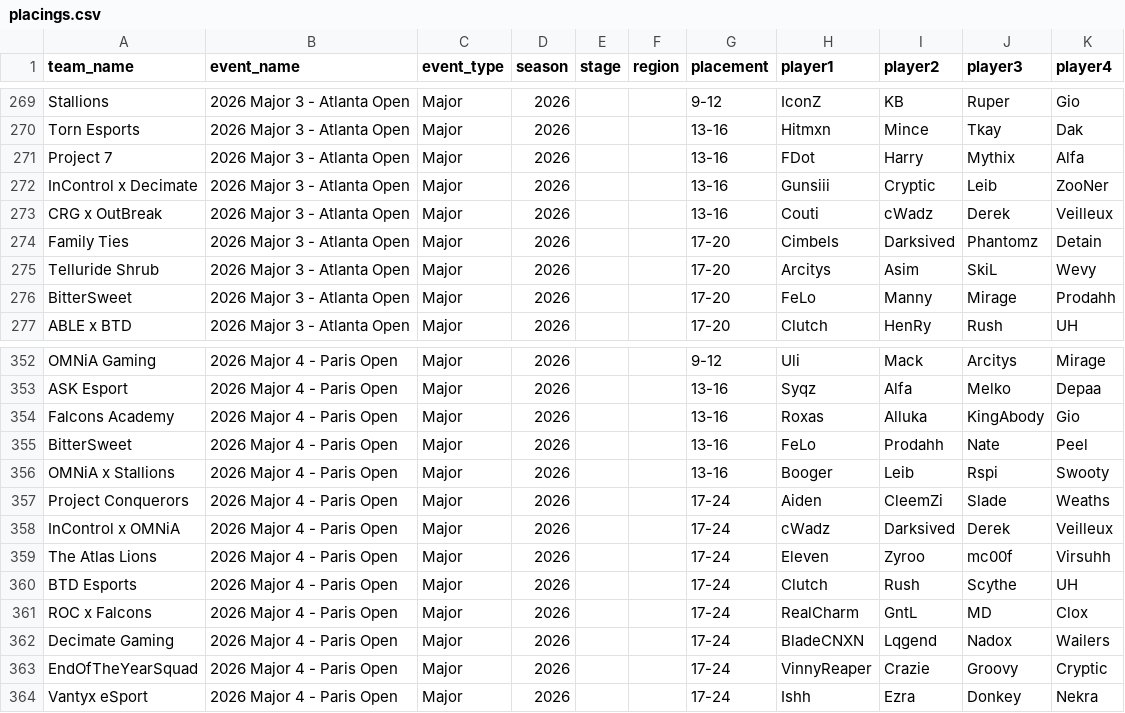
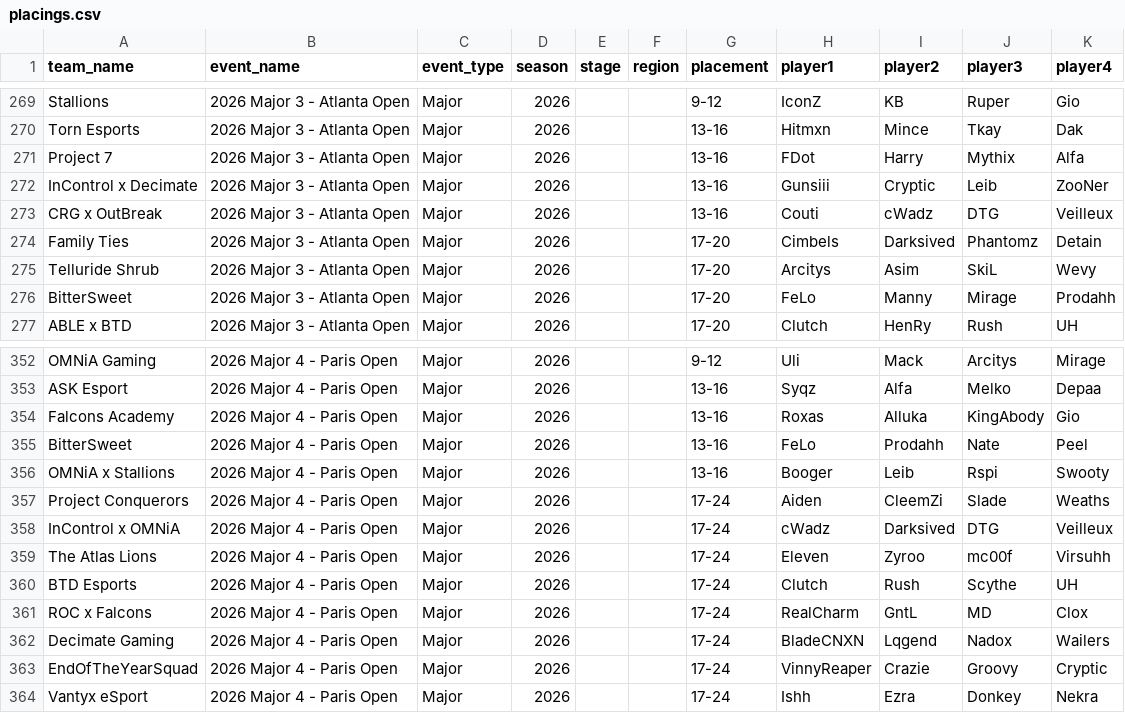
Before and after one commit to omittyler/stats.omit.gg, a CSV file: data/incoming/placings.csv, drawn as a sheet; only a part is shown, gaps mark what is left out.

```diff
--- a/data/incoming/placings.csv
+++ b/data/incoming/placings.csv
@@ -272,3 +272,3 @@ Project 7,2026 Major 3 - Atlanta Open,Major,2026,,,13-16,FDot,Harry,Mythix,Alfa
 InControl x Decimate,2026 Major 3 - Atlanta Open,Major,2026,,,13-16,Gunsiii,Cryptic,Leib,ZooNer
-CRG x OutBreak,2026 Major 3 - Atlanta Open,Major,2026,,,13-16,Couti,cWadz,Derek,Veilleux
+CRG x OutBreak,2026 Major 3 - Atlanta Open,Major,2026,,,13-16,Couti,cWadz,DTG,Veilleux
 Family Ties,2026 Major 3 - Atlanta Open,Major,2026,,,17-20,Cimbels,Darksived,Phantomz,Detain
@@ -357,3 +357,3 @@ OMNiA x Stallions,2026 Major 4 - Paris Open,Major,2026,,,13-16,Booger,Leib,Rspi,
 Project Conquerors,2026 Major 4 - Paris Open,Major,2026,,,17-24,Aiden,CleemZi,Slade,Weaths
-InControl x OMNiA,2026 Major 4 - Paris Open,Major,2026,,,17-24,cWadz,Darksived,Derek,Veilleux
+InControl x OMNiA,2026 Major 4 - Paris Open,Major,2026,,,17-24,cWadz,Darksived,DTG,Veilleux
 The Atlas Lions,2026 Major 4 - Paris Open,Major,2026,,,17-24,Eleven,Zyroo,mc00f,Virsuhh
```
Also changed, not shown: 1 other file.
